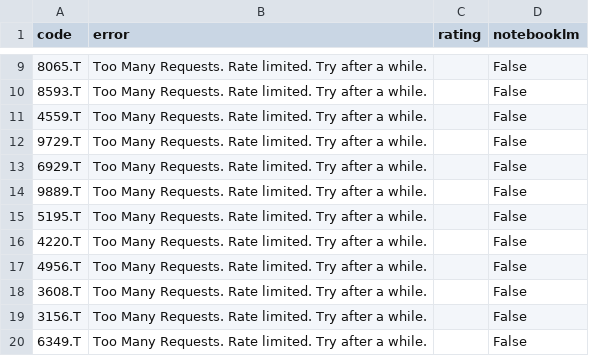
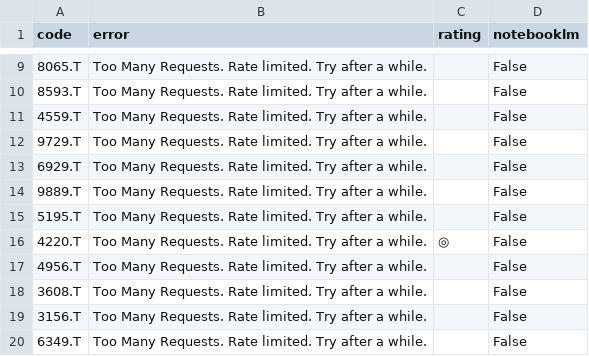
Before and after one commit to kaminoitte55sai-cmd/turtle-tool, a CSV file: fundamental_list.csv, drawn as a sheet; only a part is shown, gaps mark what is left out.

Commit message:
Update watchlist

```diff
--- a/fundamental_list.csv
+++ b/fundamental_list.csv
@@ -15,3 +15,3 @@
 5195.T,Too Many Requests. Rate limited. Try after a while.,,False
-4220.T,Too Many Requests. Rate limited. Try after a while.,,False
+4220.T,Too Many Requests. Rate limited. Try after a while.,◎,False
 4956.T,Too Many Requests. Rate limited. Try after a while.,,False
```
